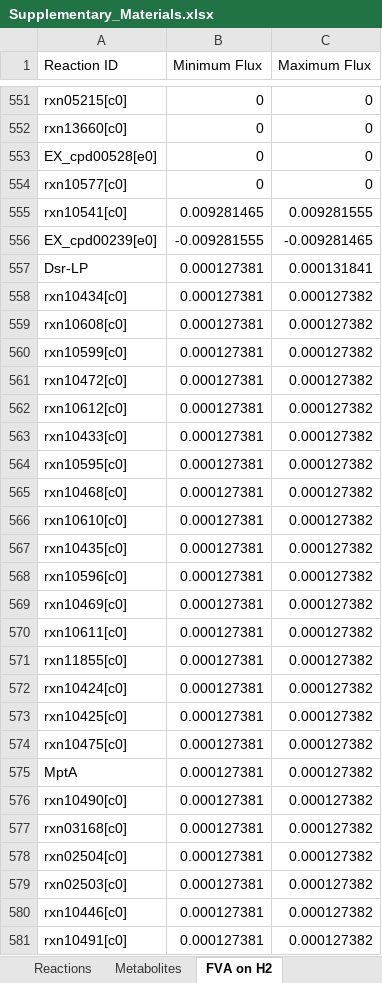
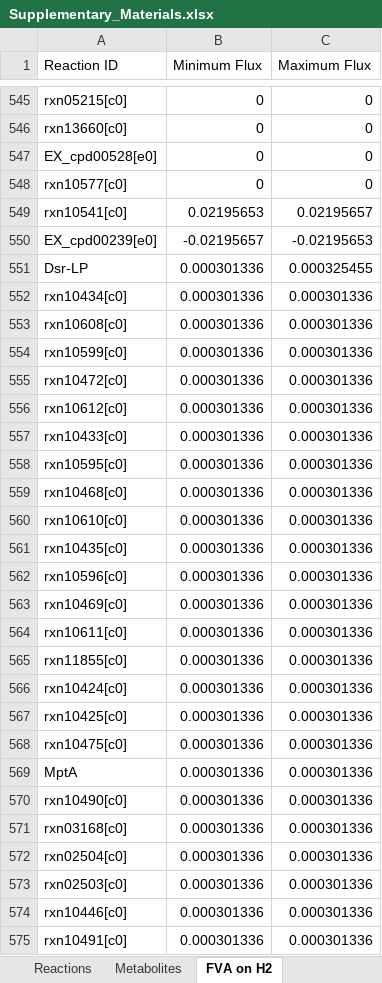
Before and after one commit to marichards/methanococcus, an Excel workbook: Matt_Matlab/Data Compilation for Paper/Supplementary_Materials.xlsx, sheet FVA on H2, drawn as a sheet; only a part is shown, gaps mark what is left out; values as stored, in another font and other column widths than the file's, no borders; addresses are those after the commit; the diff covers the shown part only; the diff names each change by its address in the sheet, - before the commit and + after, or states it on an @@ line.

```diff
--- a/Matt_Matlab/Data Compilation for Paper/Supplementary_Materials.xlsx (sheet FVA on H2)
+++ b/Matt_Matlab/Data Compilation for Paper/Supplementary_Materials.xlsx (sheet FVA on H2)
-B549 (Minimum Flux): 0.009281465
+B549 (Minimum Flux): 0.02195653
-C549 (Maximum Flux): 0.009281555
+C549 (Maximum Flux): 0.02195657
-B550 (Minimum Flux): -0.009281555
+B550 (Minimum Flux): -0.02195657
-C550 (Maximum Flux): -0.009281465
+C550 (Maximum Flux): -0.02195653
-B551:B575 (Minimum Flux): 0.000127381
+B551:B575 (Minimum Flux): 0.000301336
-C551 (Maximum Flux): 0.000131841
+C551 (Maximum Flux): 0.000325455
-C552:C575 (Maximum Flux): 0.000127382
+C552:C575 (Maximum Flux): 0.000301336
```
Also changed, not shown: 7 added rows, 7 removed rows and 726 edited cells elsewhere in this sheet, sheet Reactions, sheet FVA on Formate, sheet Metabolites, other sheet tabs, 7 other files.
